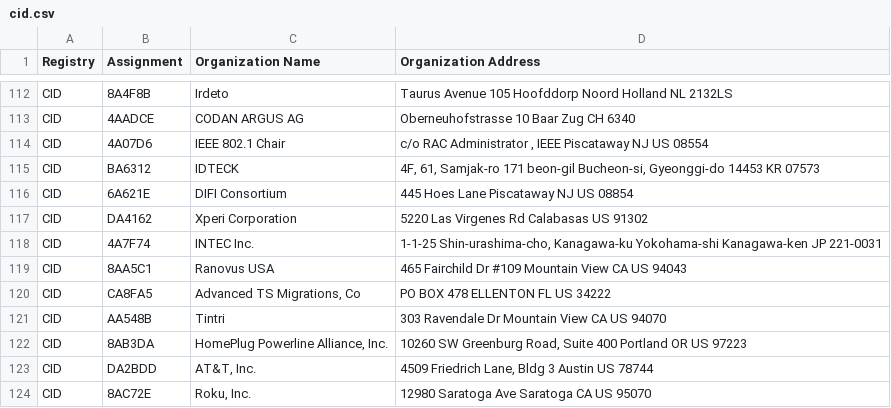
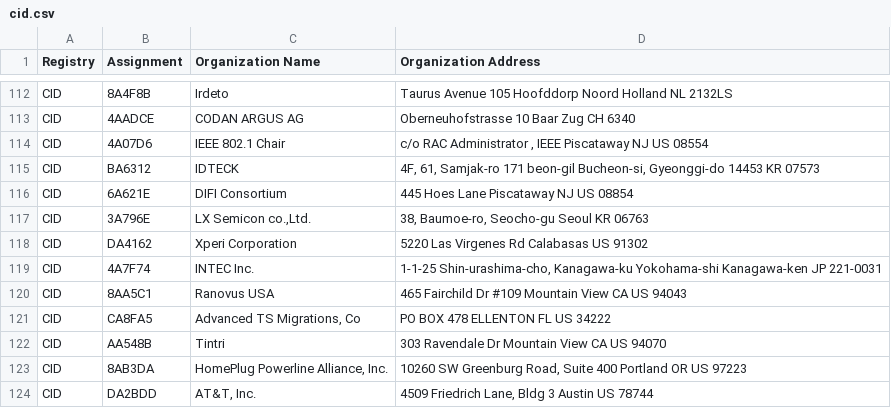
Before and after one commit to bedestall5/mac-tracker, a CSV file: data/ieee/cid.csv, drawn as a sheet; only a part is shown, gaps mark what is left out; the shorter side is filled out with more unchanged rows; the diff names each change by its address in the sheet, - before the commit and + after, or states it on an @@ line.

```diff
--- a/data/ieee/cid.csv
+++ b/data/ieee/cid.csv
+row 117: CID | 3A796E | LX Semicon co.,Ltd. | 38, Baumoe-ro, Seocho-gu Seoul KR 06763
```
Also changed, not shown: data/ieee/mam.csv, data/ieee/oui36.csv, 13 other files.
